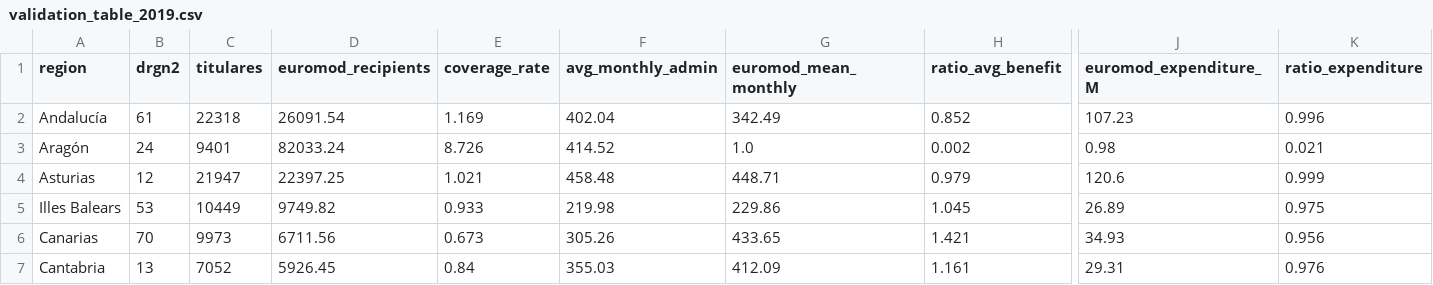
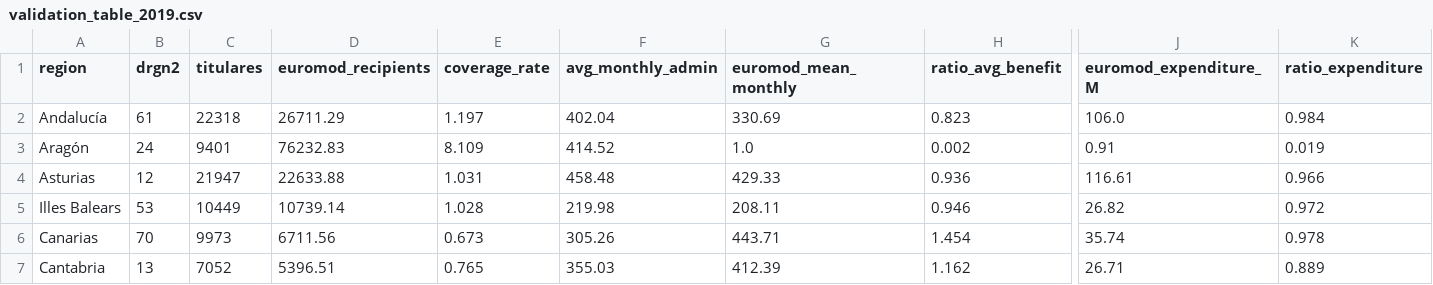
Before and after one commit to DianaElisa02/IMVmasterthesis, a CSV file: output/validation_table_2019.csv, drawn as a sheet; only a part is shown, gaps mark what is left out; the diff covers the shown part only; the diff names each change by its address in the sheet, - before the commit and + after, or states it on an @@ line.

```diff
--- a/output/validation_table_2019.csv
+++ b/output/validation_table_2019.csv
-D2 (euromod_recipients): 26091.54
+D2 (euromod_recipients): 26711.29
-E2 (coverage_rate): 1.169
+E2 (coverage_rate): 1.197
-G2 (euromod_mean_monthly): 342.49
+G2 (euromod_mean_monthly): 330.69
-H2 (ratio_avg_benefit): 0.852
+H2 (ratio_avg_benefit): 0.823
-J2 (euromod_expenditure_M): 107.23
+J2 (euromod_expenditure_M): 106.0
-K2 (ratio_expenditure): 0.996
+K2 (ratio_expenditure): 0.984
-D3 (euromod_recipients): 82033.24
+D3 (euromod_recipients): 76232.83
-E3 (coverage_rate): 8.726
+E3 (coverage_rate): 8.109
-J3 (euromod_expenditure_M): 0.98
+J3 (euromod_expenditure_M): 0.91
-K3 (ratio_expenditure): 0.021
+K3 (ratio_expenditure): 0.019
-D4 (euromod_recipients): 22397.25
+D4 (euromod_recipients): 22633.88
-E4 (coverage_rate): 1.021
+E4 (coverage_rate): 1.031
-G4 (euromod_mean_monthly): 448.71
+G4 (euromod_mean_monthly): 429.33
-H4 (ratio_avg_benefit): 0.979
+H4 (ratio_avg_benefit): 0.936
-J4 (euromod_expenditure_M): 120.6
+J4 (euromod_expenditure_M): 116.61
-K4 (ratio_expenditure): 0.999
+K4 (ratio_expenditure): 0.966
-D5 (euromod_recipients): 9749.82
+D5 (euromod_recipients): 10739.14
-E5 (coverage_rate): 0.933
+E5 (coverage_rate): 1.028
-G5 (euromod_mean_monthly): 229.86
+G5 (euromod_mean_monthly): 208.11
-H5 (ratio_avg_benefit): 1.045
+H5 (ratio_avg_benefit): 0.946
-J5 (euromod_expenditure_M): 26.89
+J5 (euromod_expenditure_M): 26.82
-K5 (ratio_expenditure): 0.975
+K5 (ratio_expenditure): 0.972
-G6 (euromod_mean_monthly): 433.65
+G6 (euromod_mean_monthly): 443.71
-H6 (ratio_avg_benefit): 1.421
+H6 (ratio_avg_benefit): 1.454
-J6 (euromod_expenditure_M): 34.93
+J6 (euromod_expenditure_M): 35.74
-K6 (ratio_expenditure): 0.956
+K6 (ratio_expenditure): 0.978
-D7 (euromod_recipients): 5926.45
+D7 (euromod_recipients): 5396.51
-E7 (coverage_rate): 0.84
+E7 (coverage_rate): 0.765
-G7 (euromod_mean_monthly): 412.09
+G7 (euromod_mean_monthly): 412.39
-H7 (ratio_avg_benefit): 1.161
+H7 (ratio_avg_benefit): 1.162
-J7 (euromod_expenditure_M): 29.31
+J7 (euromod_expenditure_M): 26.71
-K7 (ratio_expenditure): 0.976
+K7 (ratio_expenditure): 0.889
```
Also changed, not shown: 55 edited cells elsewhere in this file, output/validation_pooled.csv, output/validation_table_2017.csv, 2 other files.
